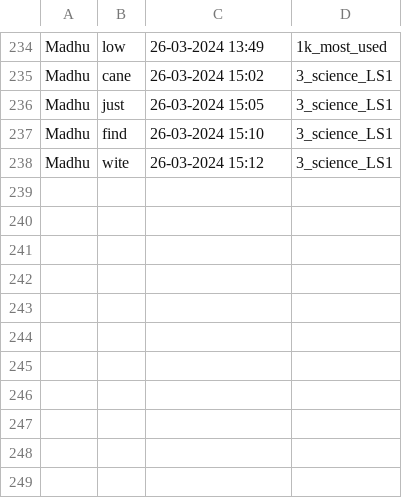
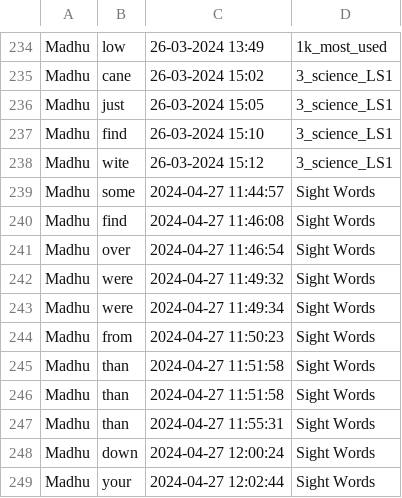
Before and after one commit to aimldlprojects/spellbee, a CSV file: user_Madhu_incorrect_words.csv, drawn as a sheet; only a part is shown, gaps mark what is left out.

```diff
--- a/user_Madhu_incorrect_words.csv
+++ b/user_Madhu_incorrect_words.csv
@@ -238 +238,12 @@ Madhu,find,26-03-2024 15:10,3_science_LS1
 Madhu,wite,26-03-2024 15:12,3_science_LS1
+Madhu,some,2024-04-27 11:44:57,Sight Words
+Madhu,find,2024-04-27 11:46:08,Sight Words
+Madhu,over,2024-04-27 11:46:54,Sight Words
+Madhu,were,2024-04-27 11:49:32,Sight Words
+Madhu,were,2024-04-27 11:49:34,Sight Words
+Madhu,from,2024-04-27 11:50:23,Sight Words
+Madhu,than,2024-04-27 11:51:58,Sight Words
+Madhu,than,2024-04-27 11:51:58,Sight Words
+Madhu,than,2024-04-27 11:55:31,Sight Words
+Madhu,down,2024-04-27 12:00:24,Sight Words
+Madhu,your,2024-04-27 12:02:44,Sight Words
```
Also changed, not shown: user_Bhavi_correct_words.csv, user_Bhavi_incorrect_words.csv, 5 other files.
